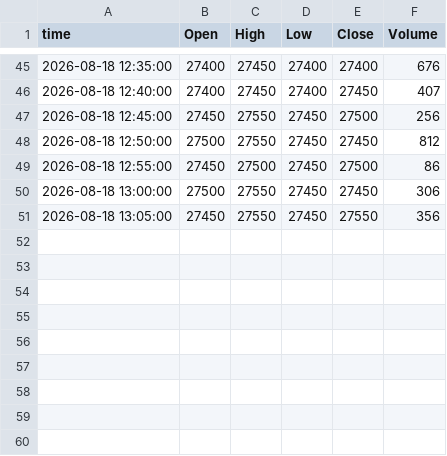
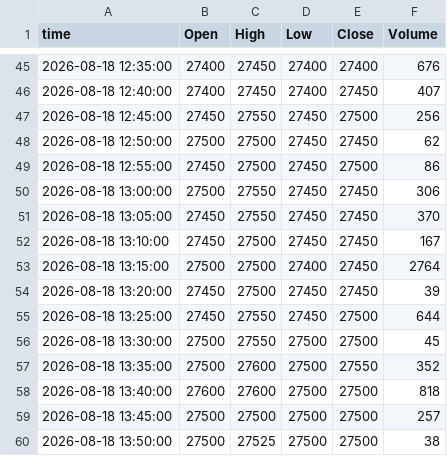
Before and after one commit to ssunsmg-smg/quant-screener, a CSV file: data/intraday/bars/20260818/001060.csv, drawn as a sheet; only a part is shown, gaps mark what is left out.

```diff
--- a/data/intraday/bars/20260818/001060.csv
+++ b/data/intraday/bars/20260818/001060.csv
@@ -47,5 +47,14 @@ time,Open,High,Low,Close,Volume
 2026-08-18 12:45:00,27450,27550,27450,27500,256
-2026-08-18 12:50:00,27500,27550,27450,27450,812
+2026-08-18 12:50:00,27500,27500,27450,27450,62
 2026-08-18 12:55:00,27450,27500,27450,27500,86
 2026-08-18 13:00:00,27500,27550,27450,27450,306
-2026-08-18 13:05:00,27450,27550,27450,27550,356
+2026-08-18 13:05:00,27450,27550,27450,27450,370
+2026-08-18 13:10:00,27450,27500,27450,27450,167
+2026-08-18 13:15:00,27500,27500,27400,27450,2764
+2026-08-18 13:20:00,27450,27500,27450,27450,39
+2026-08-18 13:25:00,27450,27550,27450,27500,644
+2026-08-18 13:30:00,27500,27550,27500,27500,45
+2026-08-18 13:35:00,27500,27600,27500,27550,352
+2026-08-18 13:40:00,27600,27600,27500,27500,818
+2026-08-18 13:45:00,27500,27500,27500,27500,257
+2026-08-18 13:50:00,27500,27525,27500,27500,38
```
Also changed, not shown: 3 other files.
